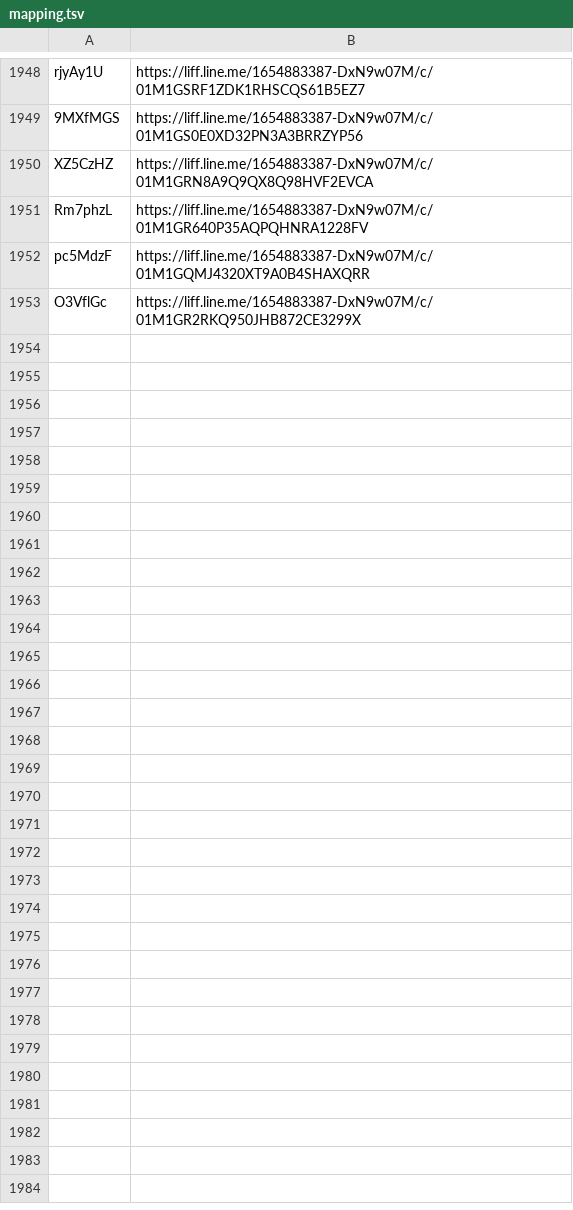
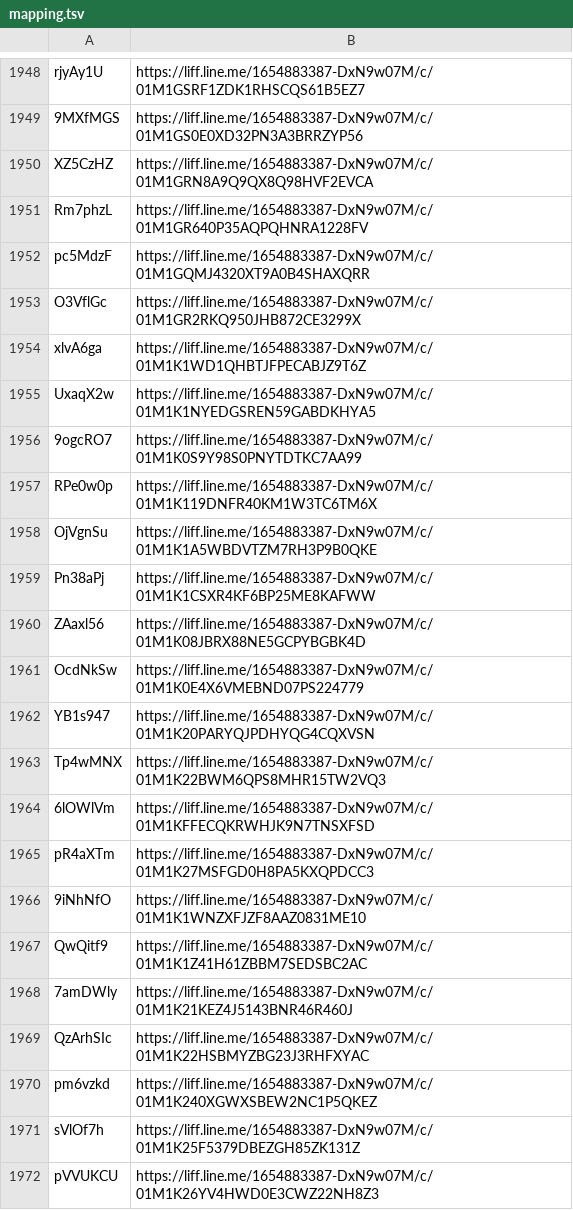
Before and after one commit to wowack7/beybuilder, a TSV file: data/draw/mapping.tsv, drawn as a sheet; only a part is shown, gaps mark what is left out.

Commit message:
chore(draw): 補進台中遠百、桃園環球A8 9/4 這批的抽選連結

```diff
--- a/data/draw/mapping.tsv
+++ b/data/draw/mapping.tsv
@@ -1953 +1953,20 @@ pc5MdzF	https://liff.line.me/1654883387-DxN9w07M/c/01M1GQMJ4320XT9A0B4SHAXQRR
 O3VflGc	https://liff.line.me/1654883387-DxN9w07M/c/01M1GR2RKQ950JHB872CE3299X
+xlvA6ga	https://liff.line.me/1654883387-DxN9w07M/c/01M1K1WD1QHBTJFPECABJZ9T6Z
+UxaqX2w	https://liff.line.me/1654883387-DxN9w07M/c/01M1K1NYEDGSREN59GABDKHYA5
+9ogcRO7	https://liff.line.me/1654883387-DxN9w07M/c/01M1K0S9Y98S0PNYTDTKC7AA99
+RPe0w0p	https://liff.line.me/1654883387-DxN9w07M/c/01M1K119DNFR40KM1W3TC6TM6X
+OjVgnSu	https://liff.line.me/1654883387-DxN9w07M/c/01M1K1A5WBDVTZM7RH3P9B0QKE
+Pn38aPj	https://liff.line.me/1654883387-DxN9w07M/c/01M1K1CSXR4KF6BP25ME8KAFWW
+ZAaxl56	https://liff.line.me/1654883387-DxN9w07M/c/01M1K08JBRX88NE5GCPYBGBK4D
+OcdNkSw	https://liff.line.me/1654883387-DxN9w07M/c/01M1K0E4X6VMEBND07PS224779
+YB1s947	https://liff.line.me/1654883387-DxN9w07M/c/01M1K20PARYQJPDHYQG4CQXVSN
+Tp4wMNX	https://liff.line.me/1654883387-DxN9w07M/c/01M1K22BWM6QPS8MHR15TW2VQ3
+6lOWlVm	https://liff.line.me/1654883387-DxN9w07M/c/01M1KFFECQKRWHJK9N7TNSXFSD
+pR4aXTm	https://liff.line.me/1654883387-DxN9w07M/c/01M1K27MSFGD0H8PA5KXQPDCC3
+9iNhNfO	https://liff.line.me/1654883387-DxN9w07M/c/01M1K1WNZXFJZF8AAZ0831ME10
+QwQitf9	https://liff.line.me/1654883387-DxN9w07M/c/01M1K1Z41H61ZBBM7SEDSBC2AC
+7amDWly	https://liff.line.me/1654883387-DxN9w07M/c/01M1K21KEZ4J5143BNR46R460J
+QzArhSIc	https://liff.line.me/1654883387-DxN9w07M/c/01M1K22HSBMYZBG23J3RHFXYAC
+pm6vzkd	https://liff.line.me/1654883387-DxN9w07M/c/01M1K240XGWXSBEW2NC1P5QKEZ
+sVlOf7h	https://liff.line.me/1654883387-DxN9w07M/c/01M1K25F5379DBEZGH85ZK131Z
+pVVUKCU	https://liff.line.me/1654883387-DxN9w07M/c/01M1K26YV4HWD0E3CWZ22NH8Z3
```
Also changed, not shown: data/draw/item_seen.tsv, 3 other files.
